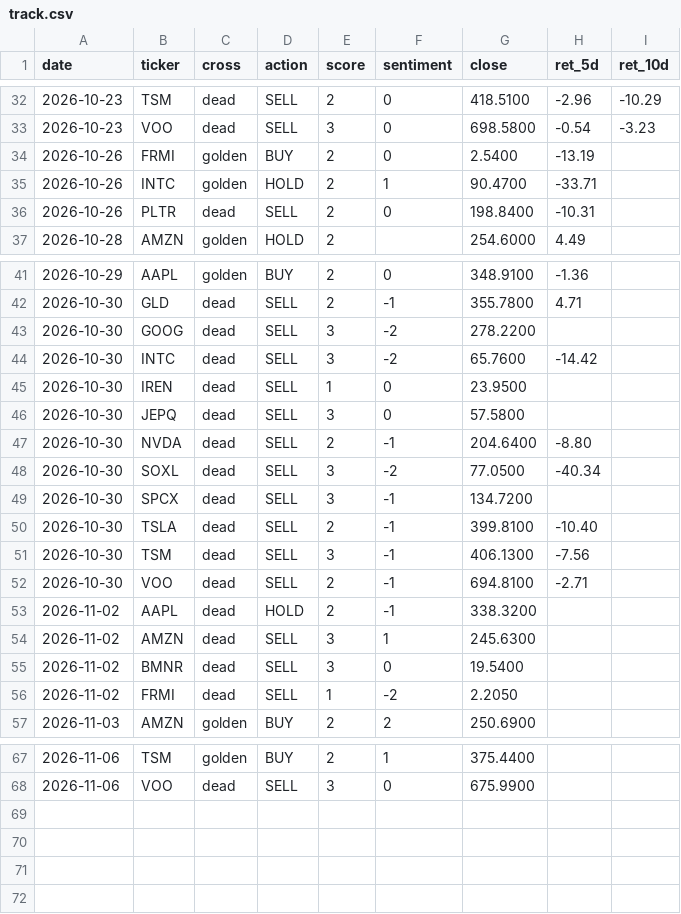
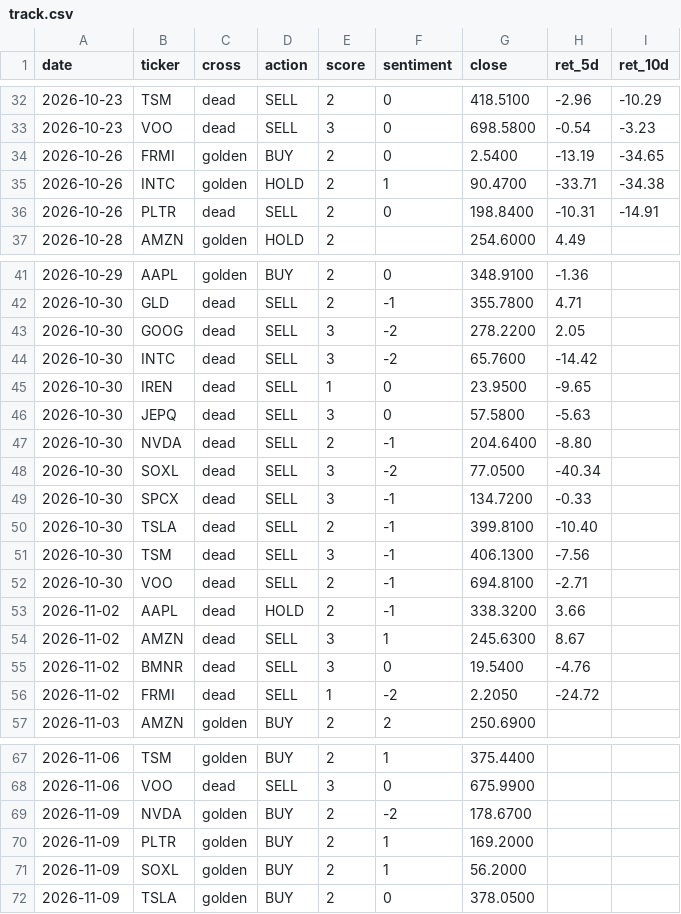
Before and after one commit to jinmedi/stock-signal-monitor, a CSV file: state/track.csv, drawn as a sheet; only a part is shown, gaps mark what is left out; the diff covers the shown part only.

```diff
--- a/state/track.csv
+++ b/state/track.csv
@@ -33,5 +33,5 @@ date,ticker,cross,action,score,sentiment,close,ret_5d,ret_10d
 2026-10-23,VOO,dead,SELL,3,0,698.5800,-0.54,-3.23
-2026-10-26,FRMI,golden,BUY,2,0,2.5400,-13.19,
-2026-10-26,INTC,golden,HOLD,2,1,90.4700,-33.71,
-2026-10-26,PLTR,dead,SELL,2,0,198.8400,-10.31,
+2026-10-26,FRMI,golden,BUY,2,0,2.5400,-13.19,-34.65
+2026-10-26,INTC,golden,HOLD,2,1,90.4700,-33.71,-34.38
+2026-10-26,PLTR,dead,SELL,2,0,198.8400,-10.31,-14.91
 2026-10-28,AMZN,golden,HOLD,2,,254.6000,4.49,
@@ -42,9 +42,9 @@ date,ticker,cross,action,score,sentiment,close,ret_5d,ret_10d
 2026-10-30,GLD,dead,SELL,2,-1,355.7800,4.71,
-2026-10-30,GOOG,dead,SELL,3,-2,278.2200,,
+2026-10-30,GOOG,dead,SELL,3,-2,278.2200,2.05,
 2026-10-30,INTC,dead,SELL,3,-2,65.7600,-14.42,
-2026-10-30,IREN,dead,SELL,1,0,23.9500,,
-2026-10-30,JEPQ,dead,SELL,3,0,57.5800,,
+2026-10-30,IREN,dead,SELL,1,0,23.9500,-9.65,
+2026-10-30,JEPQ,dead,SELL,3,0,57.5800,-5.63,
 2026-10-30,NVDA,dead,SELL,2,-1,204.6400,-8.80,
 2026-10-30,SOXL,dead,SELL,3,-2,77.0500,-40.34,
-2026-10-30,SPCX,dead,SELL,3,-1,134.7200,,
+2026-10-30,SPCX,dead,SELL,3,-1,134.7200,-0.33,
 2026-10-30,TSLA,dead,SELL,2,-1,399.8100,-10.40,
@@ -52,6 +52,6 @@ date,ticker,cross,action,score,sentiment,close,ret_5d,ret_10d
 2026-10-30,VOO,dead,SELL,2,-1,694.8100,-2.71,
-2026-11-02,AAPL,dead,HOLD,2,-1,338.3200,,
-2026-11-02,AMZN,dead,SELL,3,1,245.6300,,
-2026-11-02,BMNR,dead,SELL,3,0,19.5400,,
-2026-11-02,FRMI,dead,SELL,1,-2,2.2050,,
+2026-11-02,AAPL,dead,HOLD,2,-1,338.3200,3.66,
+2026-11-02,AMZN,dead,SELL,3,1,245.6300,8.67,
+2026-11-02,BMNR,dead,SELL,3,0,19.5400,-4.76,
+2026-11-02,FRMI,dead,SELL,1,-2,2.2050,-24.72,
 2026-11-03,AMZN,golden,BUY,2,2,250.6900,,
@@ -68 +68,5 @@ date,ticker,cross,action,score,sentiment,close,ret_5d,ret_10d
 2026-11-06,VOO,dead,SELL,3,0,675.9900,,
+2026-11-09,NVDA,golden,BUY,2,-2,178.6700,,
+2026-11-09,PLTR,golden,BUY,2,1,169.2000,,
+2026-11-09,SOXL,golden,BUY,2,1,56.2000,,
+2026-11-09,TSLA,golden,BUY,2,0,378.0500,,
```
Also changed, not shown: 4 edited cells elsewhere in this file, 3 other files.
